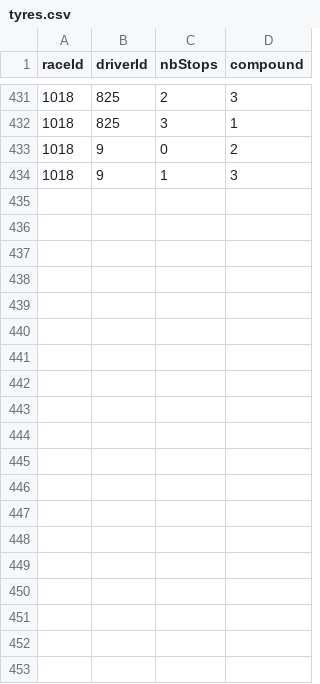
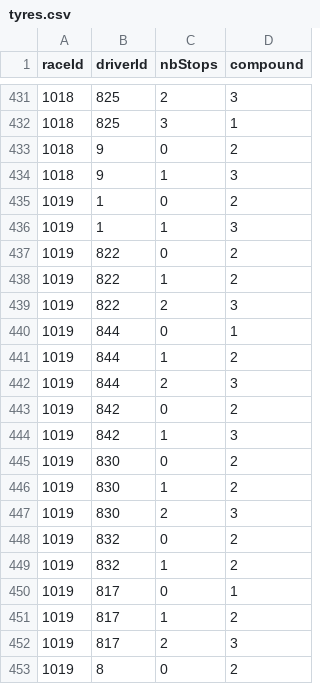
Before and after one commit to nord-ine/Formula1-data-Analysis, a CSV file: datasets/tyres.csv, drawn as a sheet; only a part is shown, gaps mark what is left out; the diff covers the shown part only; the diff names each change by its address in the sheet, - before the commit and + after, or states it on an @@ line.

```diff
--- a/datasets/tyres.csv
+++ b/datasets/tyres.csv
+row 435: 1019 | 1 | 0 | 2
+row 436: 1019 | 1 | 1 | 3
+row 437: 1019 | 822 | 0 | 2
+row 438: 1019 | 822 | 1 | 2
+row 439: 1019 | 822 | 2 | 3
+row 440: 1019 | 844 | 0 | 1
+row 441: 1019 | 844 | 1 | 2
+row 442: 1019 | 844 | 2 | 3
+row 443: 1019 | 842 | 0 | 2
+row 444: 1019 | 842 | 1 | 3
+row 445: 1019 | 830 | 0 | 2
+row 446: 1019 | 830 | 1 | 2
+row 447: 1019 | 830 | 2 | 3
+row 448: 1019 | 832 | 0 | 2
+row 449: 1019 | 832 | 1 | 2
+row 450: 1019 | 817 | 0 | 1
+row 451: 1019 | 817 | 1 | 2
+row 452: 1019 | 817 | 2 | 3
+row 453: 1019 | 8 | 0 | 2
```
Also changed, not shown: 30 added rows elsewhere in this file, 43 other files.
